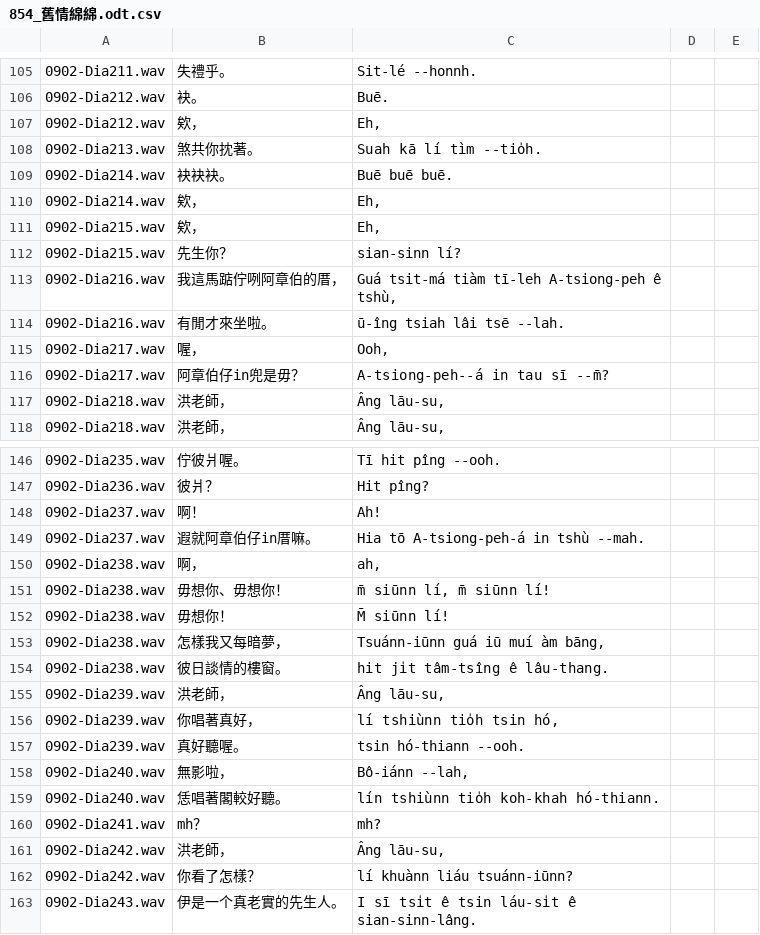
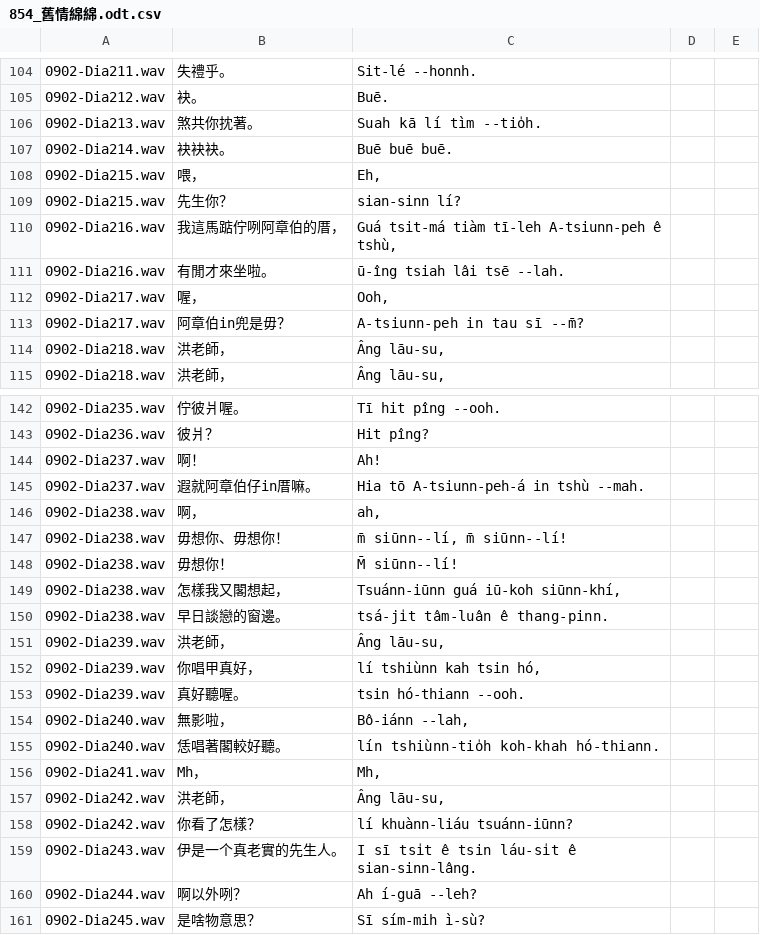
Before and after one commit to i3thuan5/SuiSiann-KauTui, a CSV file: csv_piansik/854_舊情綿綿.odt.csv, drawn as a sheet; only a part is shown, gaps mark what is left out; the shorter side is filled out with more unchanged rows; removed rows and columns are numbered as before the commit, all else as after; the diff covers the shown part only; the diff names each change by its address in the sheet, - before the commit and + after, or states it on an @@ line.

```diff
--- a/csv_piansik/854_舊情綿綿.odt.csv
+++ b/csv_piansik/854_舊情綿綿.odt.csv
-row 107: 0902-Dia212.wav | 欸， | Eh,
-row 110: 0902-Dia214.wav | 欸， | Eh,
-B108: 欸，
+B108: 喂，
-C110: Guá tsit-má tiàm tī-leh A-tsiong-peh ê tshù,
+C110: Guá tsit-má tiàm tī-leh A-tsiunn-peh ê tshù,
-B113: 阿章伯仔in兜是毋？
+B113: 阿章伯in兜是毋？
-C113: A-tsiong-peh--á in tau sī --m̄?
+C113: A-tsiunn-peh in tau sī --m̄?
-C145: Hia tō A-tsiong-peh-á in tshù --mah.
+C145: Hia tō A-tsiunn-peh-á in tshù --mah.
-C147: m̄ siūnn lí, m̄ siūnn lí!
+C147: m̄ siūnn--lí, m̄ siūnn--lí!
-C148: M̄ siūnn lí!
+C148: M̄ siūnn--lí!
-B149: 怎樣我又每暗夢，
+B149: 怎樣我又閣想起，
-C149: Tsuánn-iūnn guá iū muí àm bāng,
+C149: Tsuánn-iūnn guá iū-koh siūnn-khí,
-B150: 彼日談情的樓窗。
+B150: 早日談戀的窗邊。
-C150: hit ji̍t tâm-tsîng ê lâu-thang.
+C150: tsá-ji̍t tâm-luân ê thang-pinn.
-B152: 你唱著真好，
+B152: 你唱甲真好，
-C152: lí tshiùnn tio̍h tsin hó,
+C152: lí tshiùnn kah tsin hó,
-C155: lín tshiùnn tio̍h koh-khah hó-thiann.
+C155: lín tshiùnn-tio̍h koh-khah hó-thiann.
-B156: mh？
+B156: Mh，
-C156: mh?
+C156: Mh,
-C158: lí khuànn liáu tsuánn-iūnn?
+C158: lí khuànn-liáu tsuánn-iūnn?
```
Also changed, not shown: 9 removed rows and 38 edited cells elsewhere in this file.
